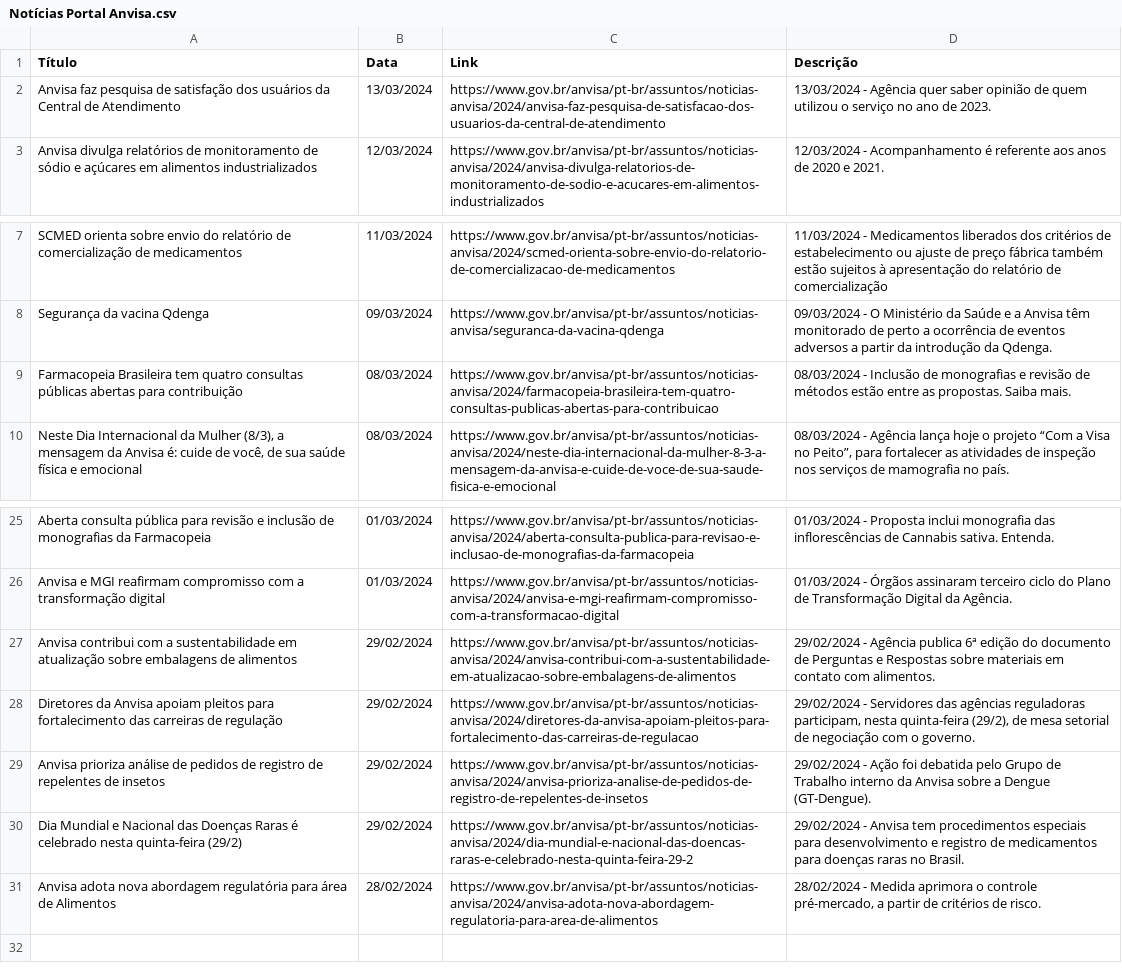
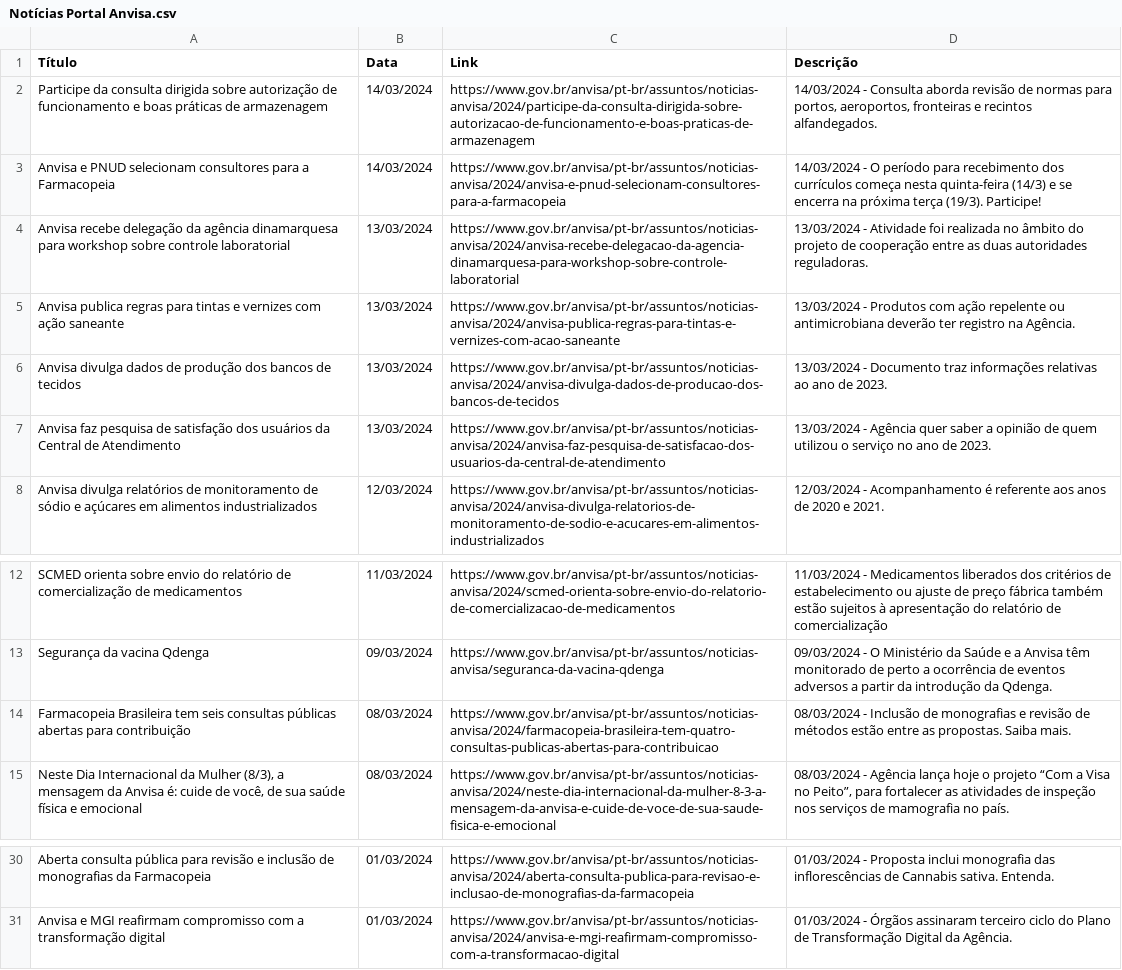
Before and after one commit to Diorgerb/DADOSreg, a CSV file: Notícias Portal Anvisa.csv, drawn as a sheet; only a part is shown, gaps mark what is left out; removed rows and columns are numbered as before the commit, all else as after; the diff names each change by its address in the sheet, - before the commit and + after, or states it on an @@ line.

Commit message:
Atualizando arquivo CSV com informações extraídas

```diff
--- a/Notícias Portal Anvisa.csv
+++ b/Notícias Portal Anvisa.csv
+row 2: Participe da consulta dirigida sobre autorização de funcionamento e boas práticas de armazenagem | 14/03/2024 | https://www.gov.br/anvisa/pt-br/assuntos/noticias-anvisa/2024/participe-da-consulta-dirigida-sobre-autorizacao-de-funcionamento-e-boas-praticas-de-armazenagem | 14/03/2024 - Consulta aborda revisão de normas para portos, aeroportos, fronteiras e recintos alfandegados.
+row 3: Anvisa e PNUD selecionam consultores para a Farmacopeia | 14/03/2024 | https://www.gov.br/anvisa/pt-br/assuntos/noticias-anvisa/2024/anvisa-e-pnud-selecionam-consultores-para-a-farmacopeia | 14/03/2024 - O período para recebimento dos currículos começa nesta quinta-feira (14/3) e se encerra na próxima terça (19/3). Participe!
+row 4: Anvisa recebe delegação da agência dinamarquesa para workshop sobre controle laboratorial | 13/03/2024 | https://www.gov.br/anvisa/pt-br/assuntos/noticias-anvisa/2024/anvisa-recebe-delegacao-da-agencia-dinamarquesa-para-workshop-sobre-controle-laboratorial | 13/03/2024 - Atividade foi realizada no âmbito do projeto de cooperação entre as duas autoridades reguladoras.
+row 5: Anvisa publica regras para tintas e vernizes com ação saneante | 13/03/2024 | https://www.gov.br/anvisa/pt-br/assuntos/noticias-anvisa/2024/anvisa-publica-regras-para-tintas-e-vernizes-com-acao-saneante | 13/03/2024 - Produtos com ação repelente ou antimicrobiana deverão ter registro na Agência.
+row 6: Anvisa divulga dados de produção dos bancos de tecidos | 13/03/2024 | https://www.gov.br/anvisa/pt-br/assuntos/noticias-anvisa/2024/anvisa-divulga-dados-de-producao-dos-bancos-de-tecidos | 13/03/2024 - Documento traz informações relativas ao ano de 2023.
-D7 (Descrição): …quer saber opinião de…
+D7 (Descrição): …quer saber a opinião de…
-A14 (Título): …Brasileira tem quatro consultas públicas…
+A14 (Título): …Brasileira tem seis consultas públicas…
-row 27: Anvisa contribui com a sustentabilidade em atualização sobre embalagens de alimentos | 29/02/2024 | https://www.gov.br/anvisa/pt-br/assuntos/noticias-anvisa/2024/anvisa-contribui-com-a-sustentabilidade-em-atualizacao-sobre-embalagens-de-alimentos | 29/02/2024 - Agência publica 6ª edição do documento de Perguntas e Respostas sobre materiais em contato com alimentos.
-row 28: Diretores da Anvisa apoiam pleitos para fortalecimento das carreiras de regulação | 29/02/2024 | https://www.gov.br/anvisa/pt-br/assuntos/noticias-anvisa/2024/diretores-da-anvisa-apoiam-pleitos-para-fortalecimento-das-carreiras-de-regulacao | 29/02/2024 - Servidores das agências reguladoras participam, nesta quinta-feira (29/2), de mesa setorial de negociação com o governo.
-row 29: Anvisa prioriza análise de pedidos de registro de repelentes de insetos | 29/02/2024 | https://www.gov.br/anvisa/pt-br/assuntos/noticias-anvisa/2024/anvisa-prioriza-analise-de-pedidos-de-registro-de-repelentes-de-insetos | 29/02/2024 - Ação foi debatida pelo Grupo de Trabalho interno da Anvisa sobre a Dengue (GT-Dengue).
-row 30: Dia Mundial e Nacional das Doenças Raras é celebrado nesta quinta-feira (29/2) | 29/02/2024 | https://www.gov.br/anvisa/pt-br/assuntos/noticias-anvisa/2024/dia-mundial-e-nacional-das-doencas-raras-e-celebrado-nesta-quinta-feira-29-2 | 29/02/2024 - Anvisa tem procedimentos especiais para desenvolvimento e registro de medicamentos para doenças raras no Brasil.
-row 31: Anvisa adota nova abordagem regulatória para área de Alimentos | 28/02/2024 | https://www.gov.br/anvisa/pt-br/assuntos/noticias-anvisa/2024/anvisa-adota-nova-abordagem-regulatoria-para-area-de-alimentos | 28/02/2024 - Medida aprimora o controle pré-mercado, a partir de critérios de risco.
```
